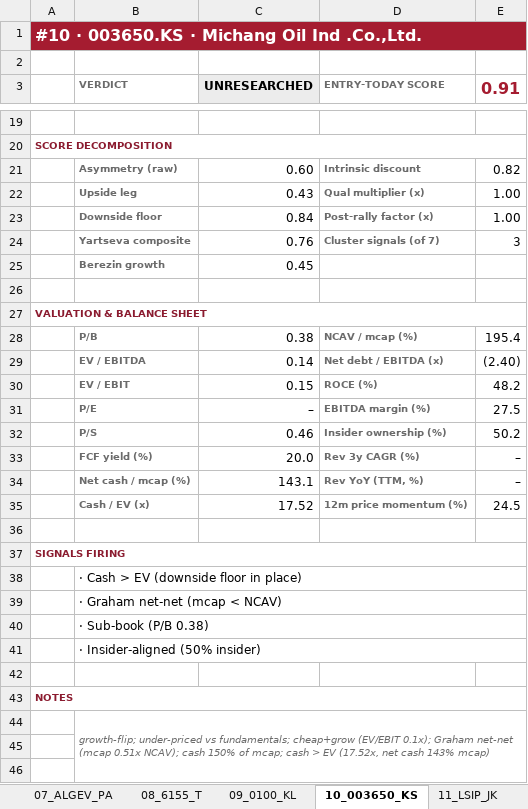
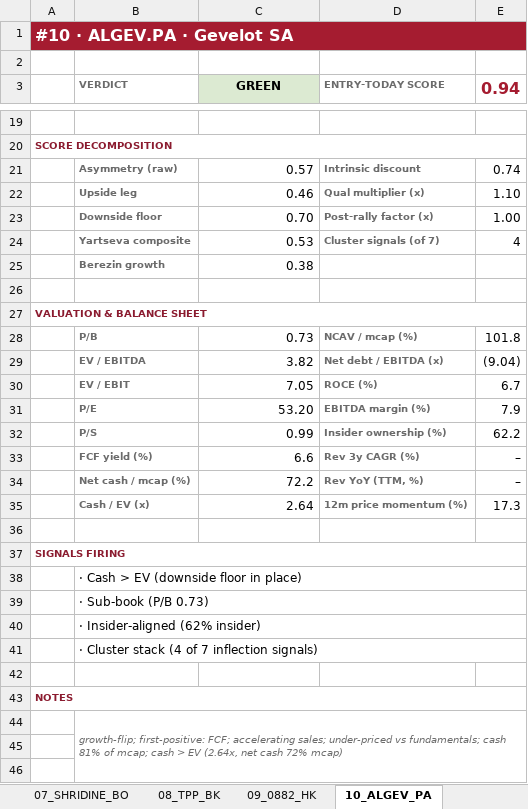
Before and after one commit to jupitersstring/cyclepapa, an Excel workbook: asymmetry_harvard_workbook.xlsx, sheet 10_ALGEV_PA, drawn as a sheet; only a part is shown, gaps mark what is left out; values as stored, in another font and other column widths than the file's, no borders; the diff covers the shown part only; the diff names each change by its address in the sheet, - before the commit and + after, or states it on an @@ line.

```diff
--- a/asymmetry_harvard_workbook.xlsx (sheet 10_ALGEV_PA)
+++ b/asymmetry_harvard_workbook.xlsx (sheet 10_ALGEV_PA)
-sheet tab: 07_ALGEV_PA
+sheet tab: 07_SHRIDINE_BO
-sheet tab: 08_6155_T
+sheet tab: 08_TPP_BK
-sheet tab: 09_0100_KL
+sheet tab: 09_0882_HK
-sheet tab: 10_003650_KS
+sheet tab: 10_ALGEV_PA
-A1: #10 · 003650.KS · Michang Oil Ind .Co.,Ltd.
+A1: #10 · ALGEV.PA · Gevelot SA
-C3: UNRESEARCHED
+C3: GREEN
-C3 fill: #ECECEC
+C3 fill: #DCEAD2
-E3: 0.91
+E3: 0.94
-C21 (GREEN): 0.60
+C21 (GREEN): 0.57
-E21 (0.94): 0.82
+E21 (0.94): 0.74
-C22 (GREEN): 0.43
+C22 (GREEN): 0.46
-E22 (0.94): 1.00
+E22 (0.94): 1.10
-C23 (GREEN): 0.84
+C23 (GREEN): 0.70
-C24 (GREEN): 0.76
+C24 (GREEN): 0.53
-E24 (0.94): 3
+E24 (0.94): 4
-C25 (GREEN): 0.45
+C25 (GREEN): 0.38
-C28 (GREEN): 0.38
+C28 (GREEN): 0.73
-E28 (0.94): 195.4
+E28 (0.94): 101.8
-C29 (GREEN): 0.14
+C29 (GREEN): 3.82
-E29 (0.94): (2.40)
+E29 (0.94): (9.04)
-C30 (GREEN): 0.15
+C30 (GREEN): 7.05
-E30 (0.94): 48.2
+E30 (0.94): 6.7
-C31 (GREEN): –
+C31 (GREEN): 53.20
-E31 (0.94): 27.5
+E31 (0.94): 7.9
-C32 (GREEN): 0.46
+C32 (GREEN): 0.99
-E32 (0.94): 50.2
+E32 (0.94): 62.2
-C33 (GREEN): 20.0
+C33 (GREEN): 6.6
-C34 (GREEN): 143.1
+C34 (GREEN): 72.2
-C35 (GREEN): 17.52
+C35 (GREEN): 2.64
-E35 (0.94): 24.5
+E35 (0.94): 17.3
-B39 (VERDICT): · Graham net-net (mcap < NCAV)
+B39 (VERDICT): · Sub-book (P/B 0.73)
-B40 (VERDICT): · Sub-book (P/B 0.38)
+B40 (VERDICT): · Insider-aligned (62% insider)
-B41 (VERDICT): · Insider-aligned (50% insider)
+B41 (VERDICT): · Cluster stack (4 of 7 inflection signals)
-B44 (VERDICT): growth-flip; under-priced vs fundamentals; cheap+grow (EV/EBIT 0.1x); Graham net-net (mcap 0.51x NCAV); cash 150% of mcap; cash > EV (17.52x, net cash 143% mcap)
+B44 (VERDICT): growth-flip; first-positive: FCF; accelerating sales; under-priced vs fundamentals; cash 81% of mcap; cash > EV (2.64x, net cash 72% mcap)
```
Also changed, not shown: 7 edited cells elsewhere in this sheet, sheet Index, sheet 26_120240_KQ, sheet 19_1798_T, sheet 32_PRIMEPRO_BO, sheet 23_NPK_BK, sheet 27_6986_T, 40 more sheets, other sheet tabs, asymmetry_nms_book.xlsx, nms_multibagger_candidates.xlsx, 2 other files.
